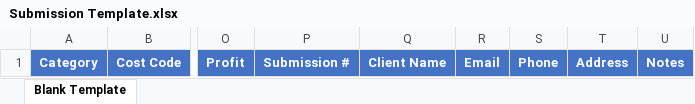
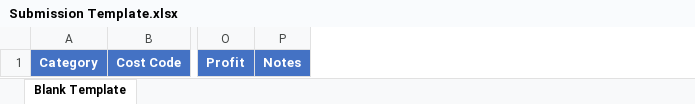
Before and after one commit to Dev-Ninjas-Backup/tomerblackburn-backend, an Excel workbook: Submission Template.xlsx, sheet Blank Template, drawn as a sheet; only a part is shown, gaps mark what is left out; values as stored, in another font and other column widths than the file's, no borders; the diff names each change by its address in the sheet, - before the commit and + after, or states it on an @@ line.

```diff
--- a/Submission Template.xlsx (sheet Blank Template)
+++ b/Submission Template.xlsx (sheet Blank Template)
-column P, row 1: Submission #
-column Q, row 1: Client Name
-column R, row 1: Email
-column S, row 1: Phone
-column T, row 1: Address
```
Also changed, not shown: 57 other files.
